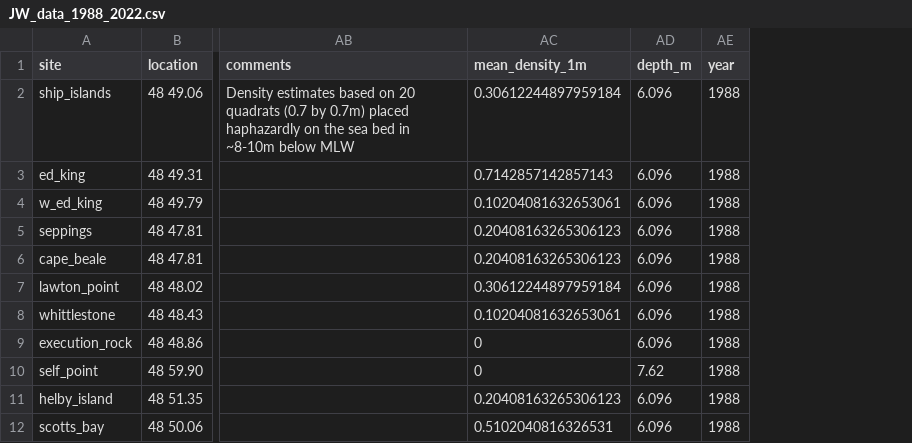
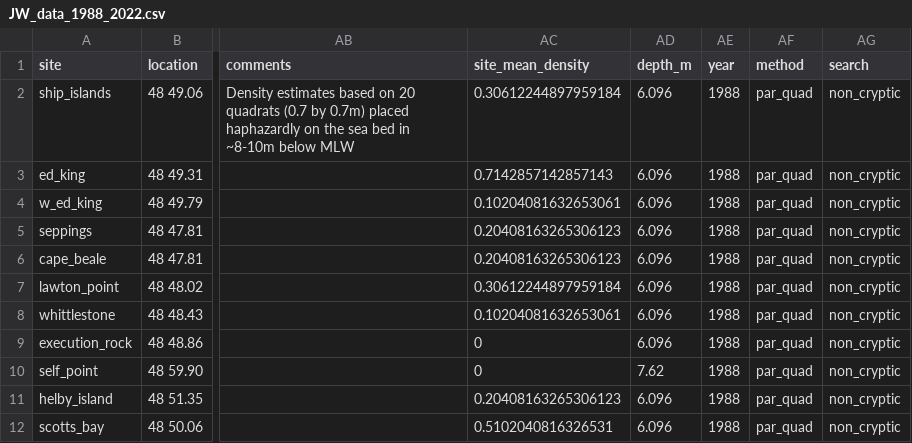
Before and after one commit to CarterBurtlake/MSc-Thesis-, a CSV file: data-processed/JW_data_1988_2022.csv, drawn as a sheet; only a part is shown, gaps mark what is left out; the diff names each change by its address in the sheet, - before the commit and + after, or states it on an @@ line.

Commit message:
data wrangling for RLS. saving final copies of each study df

```diff
--- a/data-processed/JW_data_1988_2022.csv
+++ b/data-processed/JW_data_1988_2022.csv
+column AF (method), rows 2-12: all par_quad
+column AG (search), rows 2-12: all non_cryptic
-AC1: mean_density_1m
+AC1: site_mean_density
```
Also changed, not shown: 5 other files.
